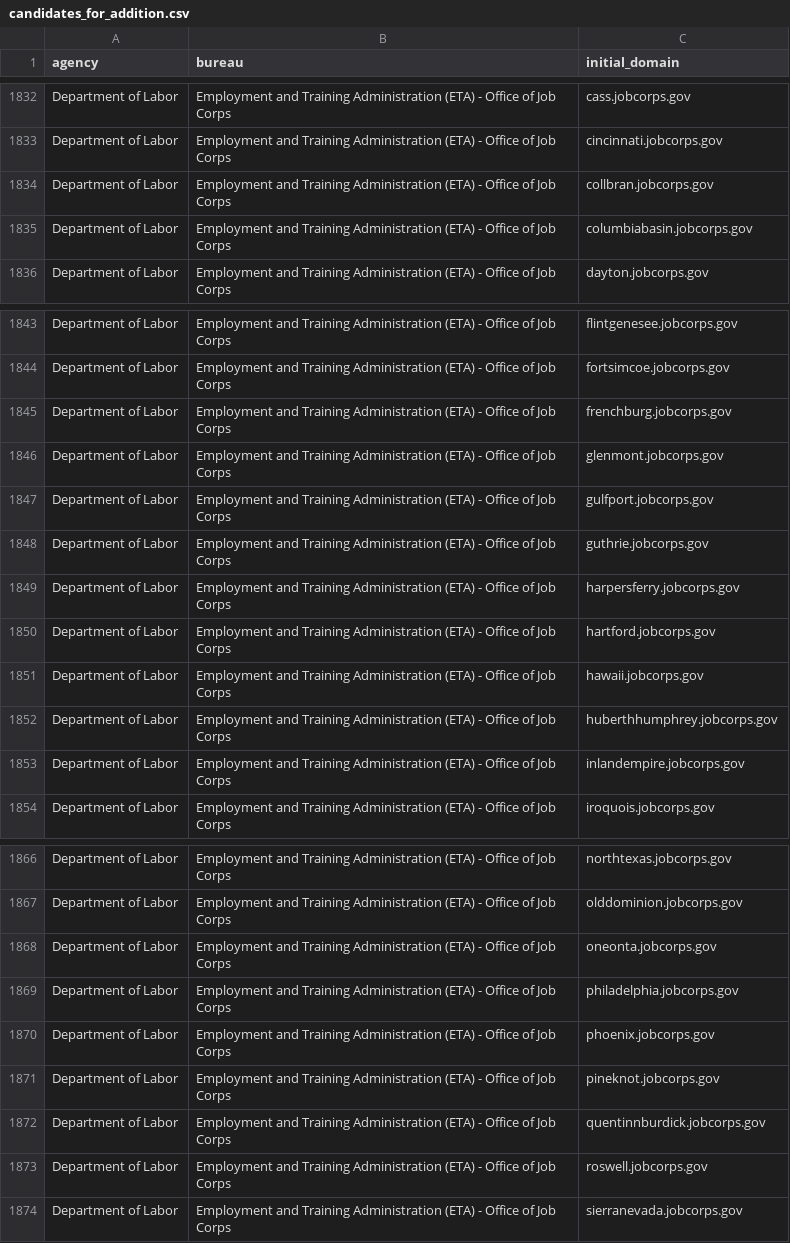
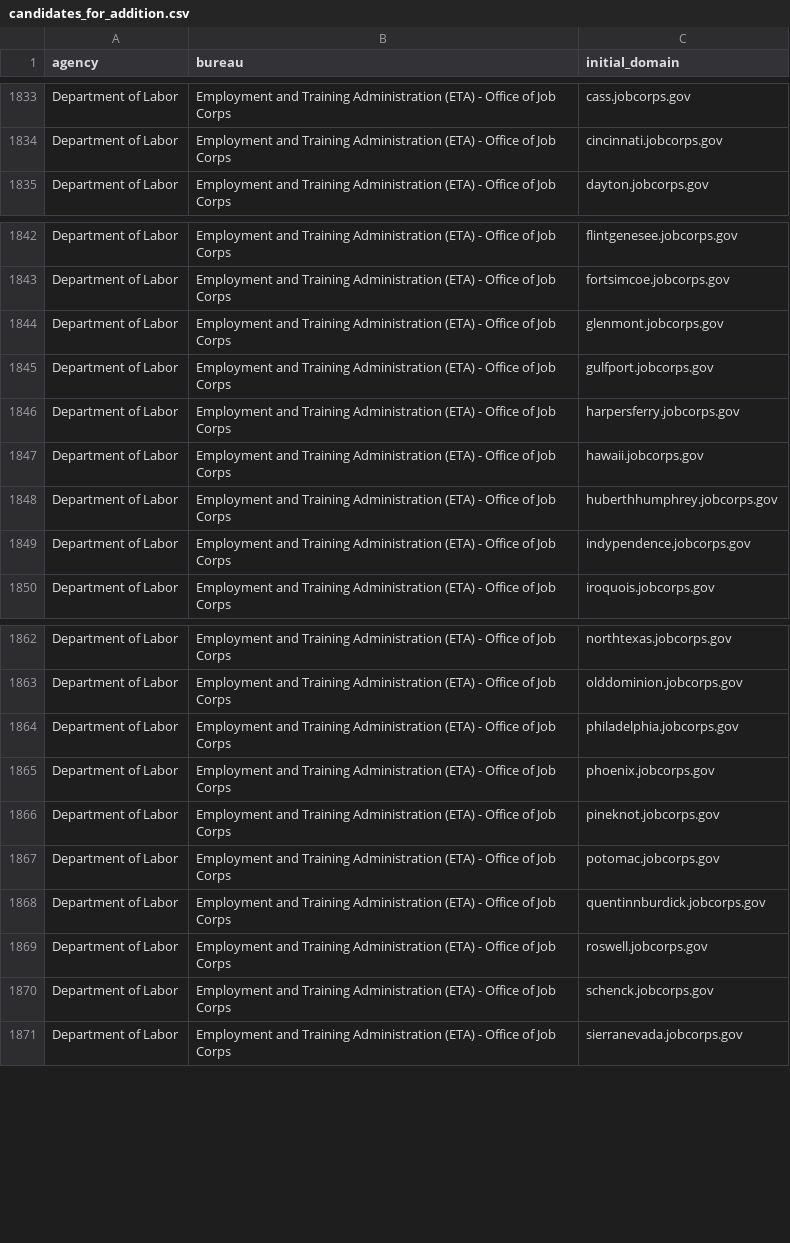
Before and after one commit to GSA/public-website-inventory, a CSV file: reports/candidates_for_addition.csv, drawn as a sheet; only a part is shown, gaps mark what is left out; the diff covers the shown part only.

```diff
--- a/reports/candidates_for_addition.csv
+++ b/reports/candidates_for_addition.csv
@@ -1833,4 +1834,2 @@ Department of Labor,Employment and Training Administration (ETA) - Office of Job
 Department of Labor,Employment and Training Administration (ETA) - Office of Job Corps,cincinnati.jobcorps.gov
-Department of Labor,Employment and Training Administration (ETA) - Office of Job Corps,collbran.jobcorps.gov
-Department of Labor,Employment and Training Administration (ETA) - Office of Job Corps,columbiabasin.jobcorps.gov
 Department of Labor,Employment and Training Administration (ETA) - Office of Job Corps,dayton.jobcorps.gov
@@ -1844,11 +1843,8 @@ Department of Labor,Employment and Training Administration (ETA) - Office of Job
 Department of Labor,Employment and Training Administration (ETA) - Office of Job Corps,fortsimcoe.jobcorps.gov
-Department of Labor,Employment and Training Administration (ETA) - Office of Job Corps,frenchburg.jobcorps.gov
 Department of Labor,Employment and Training Administration (ETA) - Office of Job Corps,glenmont.jobcorps.gov
 Department of Labor,Employment and Training Administration (ETA) - Office of Job Corps,gulfport.jobcorps.gov
-Department of Labor,Employment and Training Administration (ETA) - Office of Job Corps,guthrie.jobcorps.gov
 Department of Labor,Employment and Training Administration (ETA) - Office of Job Corps,harpersferry.jobcorps.gov
-Department of Labor,Employment and Training Administration (ETA) - Office of Job Corps,hartford.jobcorps.gov
 Department of Labor,Employment and Training Administration (ETA) - Office of Job Corps,hawaii.jobcorps.gov
 Department of Labor,Employment and Training Administration (ETA) - Office of Job Corps,huberthhumphrey.jobcorps.gov
-Department of Labor,Employment and Training Administration (ETA) - Office of Job Corps,inlandempire.jobcorps.gov
+Department of Labor,Employment and Training Administration (ETA) - Office of Job Corps,indypendence.jobcorps.gov
 Department of Labor,Employment and Training Administration (ETA) - Office of Job Corps,iroquois.jobcorps.gov
@@ -1867,3 +1863,2 @@ Department of Labor,Employment and Training Administration (ETA) - Office of Job
 Department of Labor,Employment and Training Administration (ETA) - Office of Job Corps,olddominion.jobcorps.gov
-Department of Labor,Employment and Training Administration (ETA) - Office of Job Corps,oneonta.jobcorps.gov
 Department of Labor,Employment and Training Administration (ETA) - Office of Job Corps,philadelphia.jobcorps.gov
@@ -1871,4 +1866,6 @@ Department of Labor,Employment and Training Administration (ETA) - Office of Job
 Department of Labor,Employment and Training Administration (ETA) - Office of Job Corps,pineknot.jobcorps.gov
+Department of Labor,Employment and Training Administration (ETA) - Office of Job Corps,potomac.jobcorps.gov
 Department of Labor,Employment and Training Administration (ETA) - Office of Job Corps,quentinnburdick.jobcorps.gov
 Department of Labor,Employment and Training Administration (ETA) - Office of Job Corps,roswell.jobcorps.gov
+Department of Labor,Employment and Training Administration (ETA) - Office of Job Corps,schenck.jobcorps.gov
 Department of Labor,Employment and Training Administration (ETA) - Office of Job Corps,sierranevada.jobcorps.gov
```
Also changed, not shown: 10 added rows, 11 removed rows and 1 edited cell elsewhere in this file, 2 other files.
